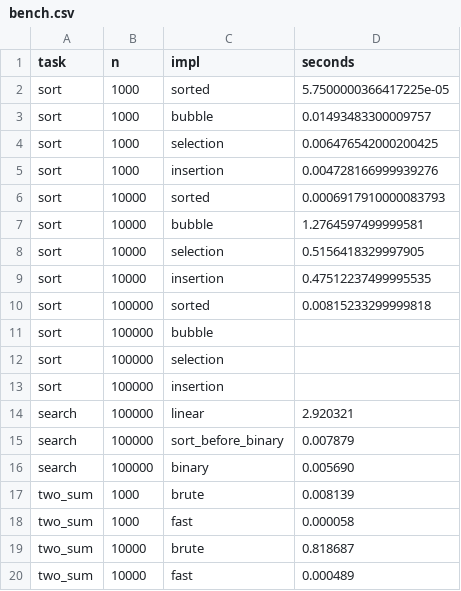
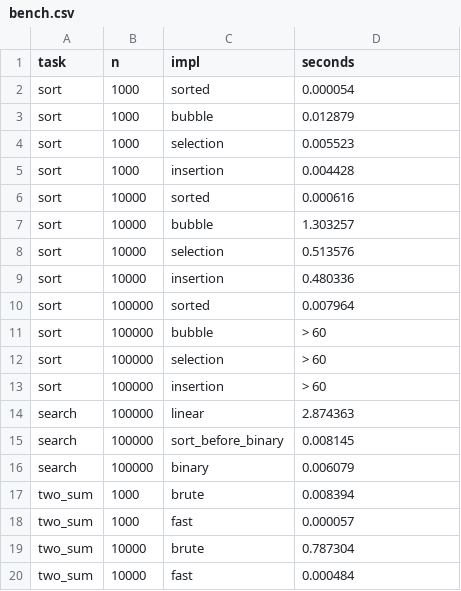
Before and after one commit to annnaageeva/python_labs, a CSV file: data/lab07/bench.csv, drawn as a sheet.

```diff
--- a/data/lab07/bench.csv
+++ b/data/lab07/bench.csv
@@ -1,20 +1,20 @@
 task,n,impl,seconds
-sort,1000,sorted,5.7500000366417225e-05
-sort,1000,bubble,0.01493483300009757
-sort,1000,selection,0.006476542000200425
-sort,1000,insertion,0.004728166999939276
-sort,10000,sorted,0.0006917910000083793
-sort,10000,bubble,1.2764597499999581
-sort,10000,selection,0.5156418329997905
-sort,10000,insertion,0.47512237499995535
-sort,100000,sorted,0.00815233299999818
-sort,100000,bubble,
-sort,100000,selection,
-sort,100000,insertion,
-search,100000,linear,2.920321
-search,100000,sort_before_binary,0.007879
-search,100000,binary,0.005690
-two_sum,1000,brute,0.008139
-two_sum,1000,fast,0.000058
-two_sum,10000,brute,0.818687
-two_sum,10000,fast,0.000489
+sort,1000,sorted,0.000054
+sort,1000,bubble,0.012879
+sort,1000,selection,0.005523
+sort,1000,insertion,0.004428
+sort,10000,sorted,0.000616
+sort,10000,bubble,1.303257
+sort,10000,selection,0.513576
+sort,10000,insertion,0.480336
+sort,100000,sorted,0.007964
+sort,100000,bubble,> 60
+sort,100000,selection,> 60
+sort,100000,insertion,> 60
+search,100000,linear,2.874363
+search,100000,sort_before_binary,0.008145
+search,100000,binary,0.006079
+two_sum,1000,brute,0.008394
+two_sum,1000,fast,0.000057
+two_sum,10000,brute,0.787304
+two_sum,10000,fast,0.000484
```
Also changed, not shown: 1 other file.
